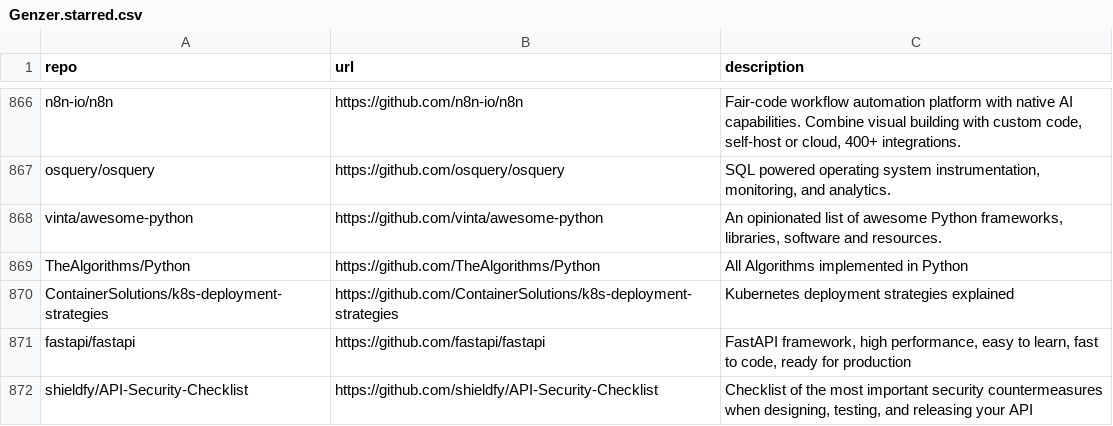
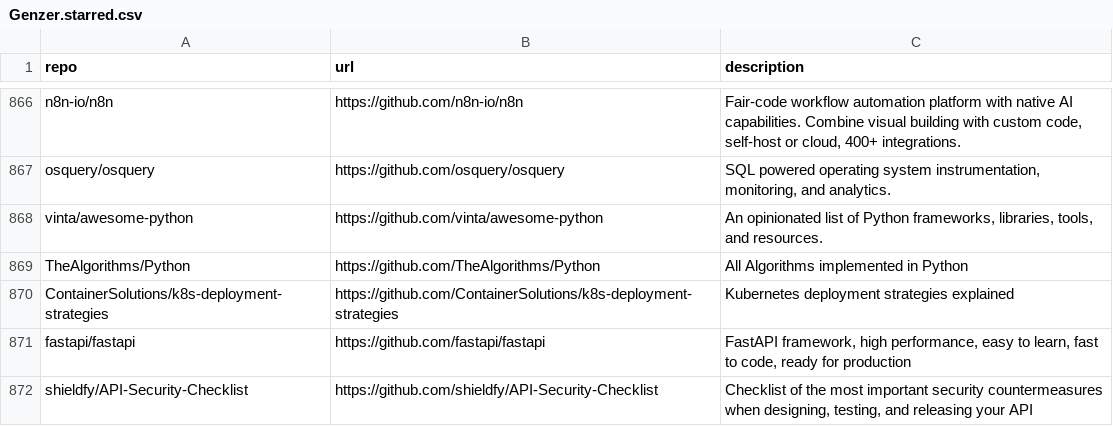
Before and after one commit to Genzer/starred-github-repos, a CSV file: Genzer.starred.csv, drawn as a sheet; only a part is shown, gaps mark what is left out.

```diff
--- a/Genzer.starred.csv
+++ b/Genzer.starred.csv
@@ -867,3 +867,3 @@
 "osquery/osquery","https://github.com/osquery/osquery","SQL powered operating system instrumentation, monitoring, and analytics."
-"vinta/awesome-python","https://github.com/vinta/awesome-python","An opinionated list of awesome Python frameworks, libraries, software and resources."
+"vinta/awesome-python","https://github.com/vinta/awesome-python","An opinionated list of Python frameworks, libraries, tools, and resources."
 "TheAlgorithms/Python","https://github.com/TheAlgorithms/Python","All Algorithms implemented in Python"
```
